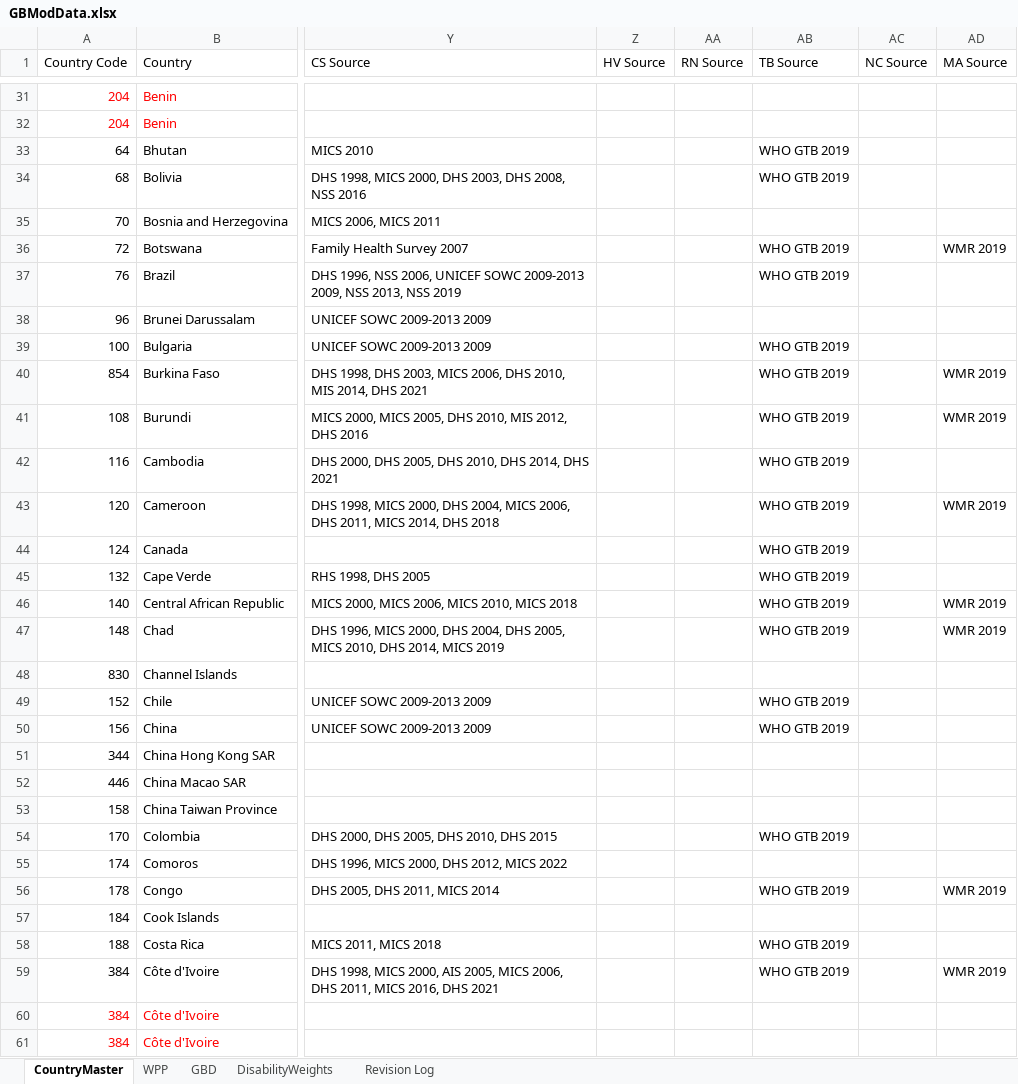
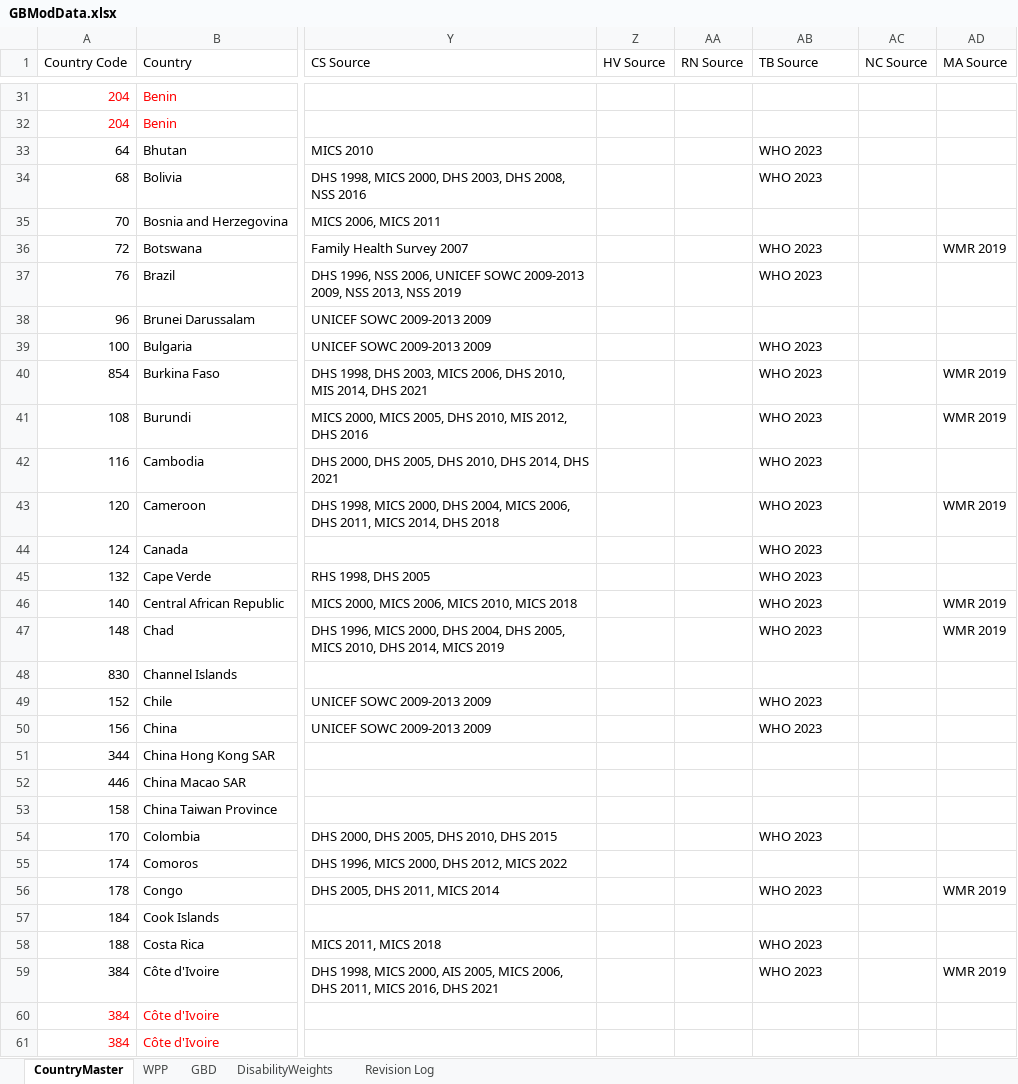
Before and after one commit to AvenirHealth-org/SpectrumWebDefaultData, an Excel workbook: SourceData/globals/GBModData.xlsx, sheet CountryMaster, drawn as a sheet; only a part is shown, gaps mark what is left out; values as stored, in another font and other column widths than the file's, no borders; the diff covers the shown part only; the diff names each change by its address in the sheet, - before the commit and + after, or states it on an @@ line.

Commit message:
Update country DB with TB source

```diff
--- a/SourceData/globals/GBModData.xlsx (sheet CountryMaster)
+++ b/SourceData/globals/GBModData.xlsx (sheet CountryMaster)
-AB33:AB34 (TB Source): WHO GTB 2019
+AB33:AB34 (TB Source): WHO 2023
-AB36:AB37 (TB Source): WHO GTB 2019
+AB36:AB37 (TB Source): WHO 2023
-AB39:AB47 (TB Source): WHO GTB 2019
+AB39:AB47 (TB Source): WHO 2023
-AB49:AB50 (TB Source): WHO GTB 2019
+AB49:AB50 (TB Source): WHO 2023
-AB54 (TB Source): WHO GTB 2019
+AB54 (TB Source): WHO 2023
-AB56 (TB Source): WHO GTB 2019
+AB56 (TB Source): WHO 2023
-AB58:AB59 (TB Source): WHO GTB 2019
+AB58:AB59 (TB Source): WHO 2023
```
Also changed, not shown: 137 edited cells elsewhere in this sheet, 2 other files.
